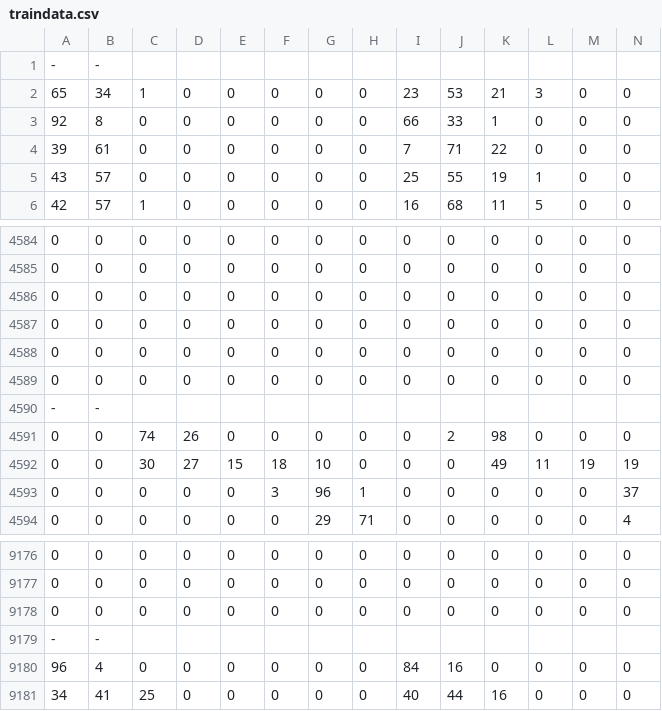
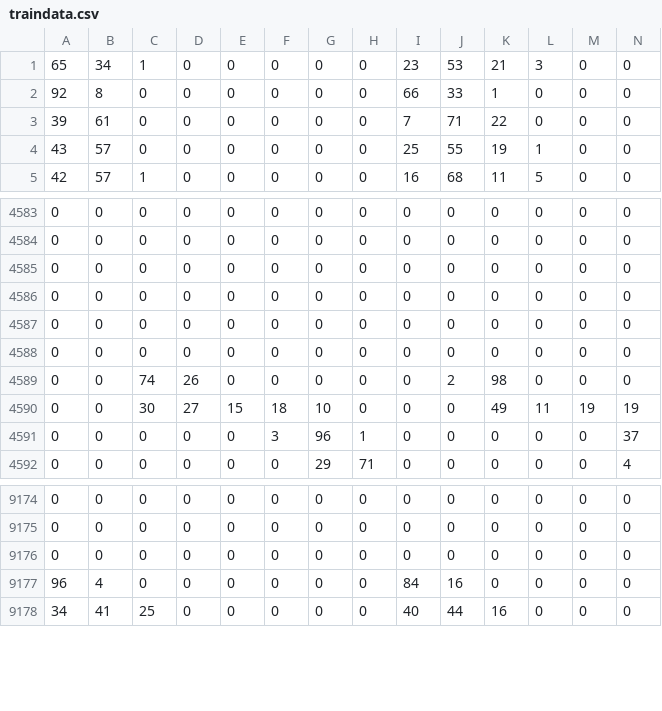
Before and after one commit to AniketDalvi/AutonomousDrivingPathID, a CSV file: traindata.csv, drawn as a sheet; only a part is shown, gaps mark what is left out; rows hold the shown columns only; the diff names each change by its address in the sheet, - before the commit and + after, or states it on an @@ line.

Commit message:
Removed delimiter "-,-"

```diff
--- a/traindata.csv
+++ b/traindata.csv
-row 1: - | -
-row 4590: - | -
-row 9179: - | -
```
